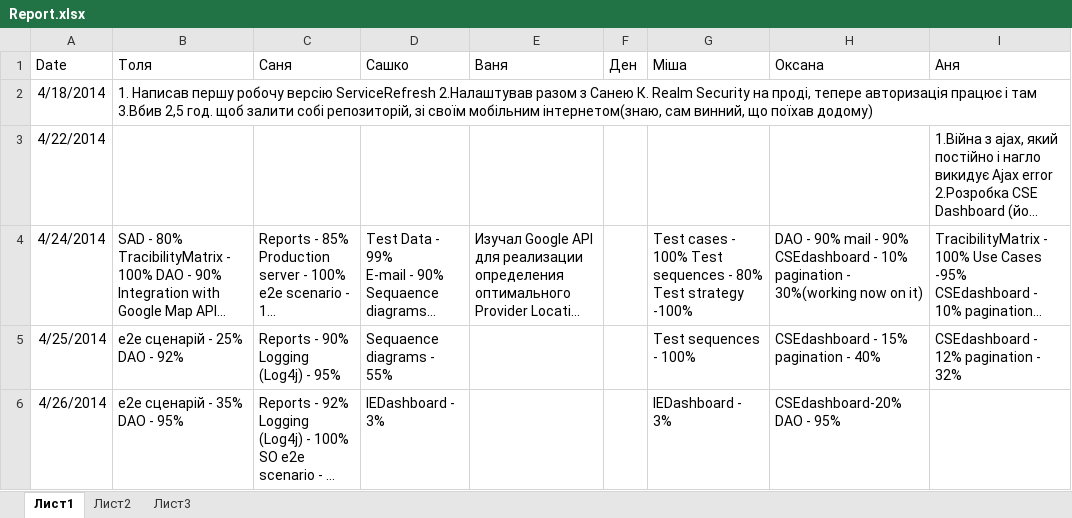
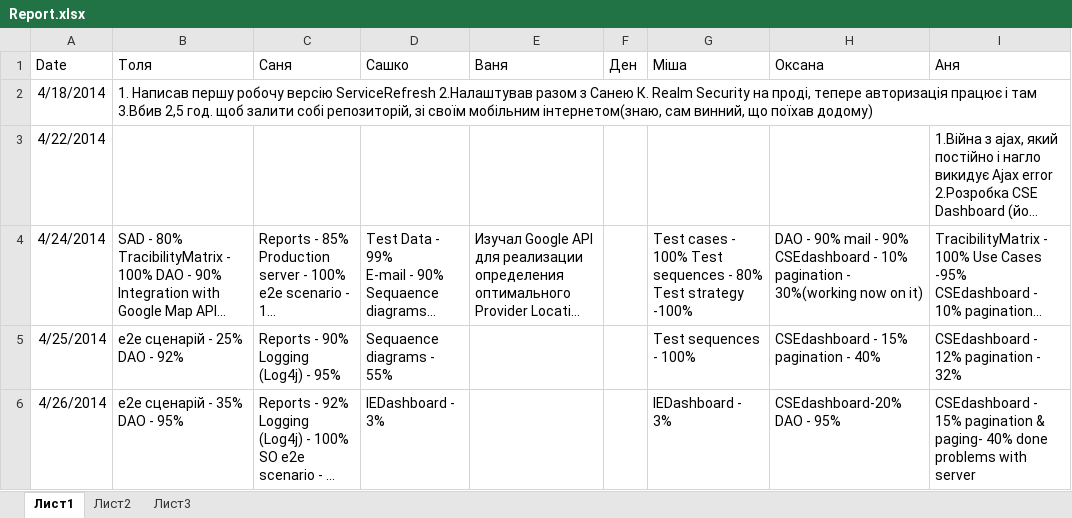
Before and after one commit to SanyStation/InternetProviderWind, an Excel workbook: Docs/reports/Report.xlsx, sheet Лист1, drawn as a sheet; long unchanged cells end in …; values as stored, in another font and other column widths than the file's, no borders; the diff names each change by its address in the sheet, - before the commit and + after, or states it on an @@ line.

Commit message:
report 26.04.14

```diff
--- a/Docs/reports/Report.xlsx (sheet Лист1)
+++ b/Docs/reports/Report.xlsx (sheet Лист1)
-I6 (Аня): (empty)
+I6 (Аня): CSEdashboard - 15% pagination & paging- 40% done problems with server
```
